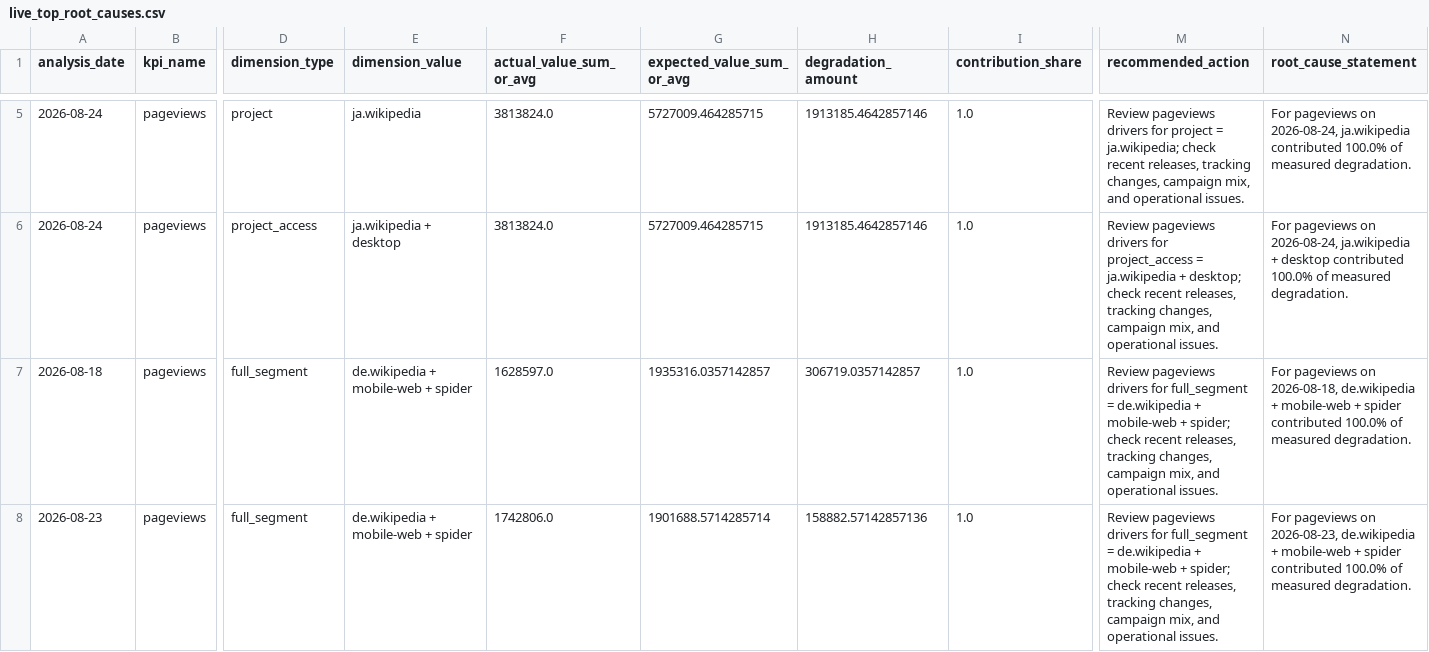
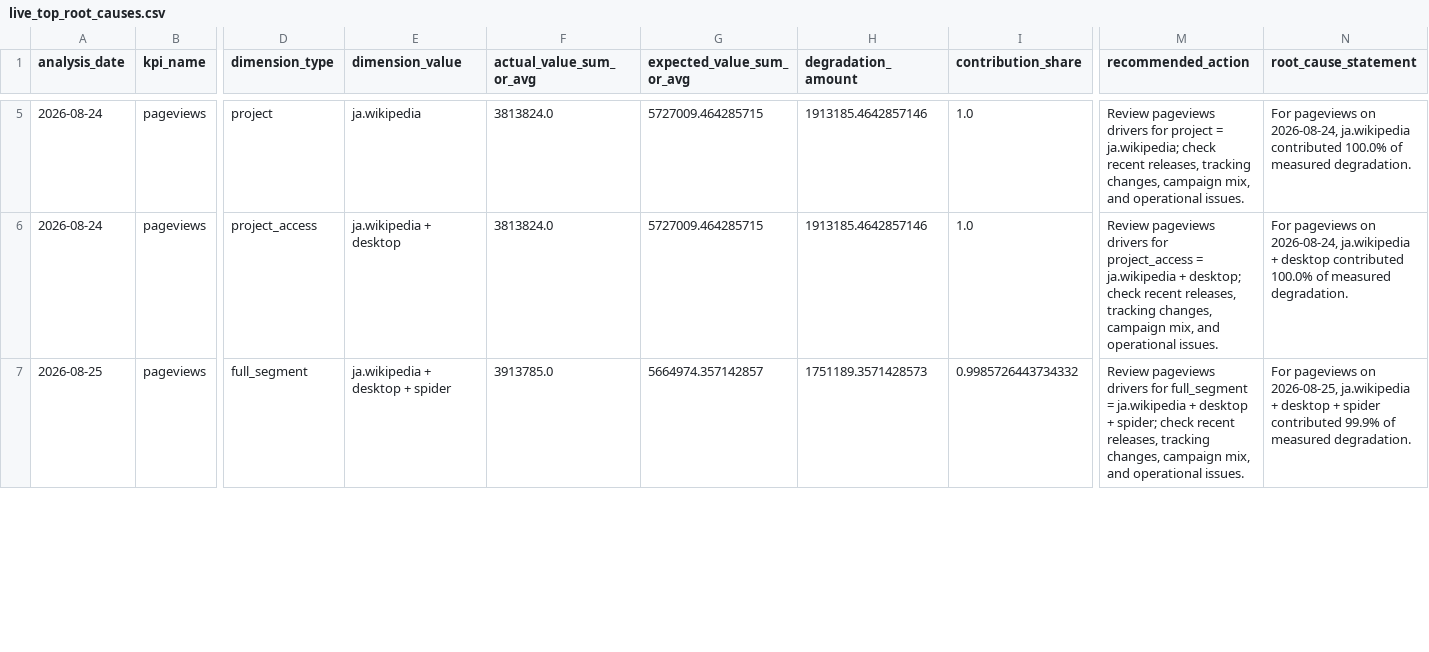
Before and after one commit to Kartz82/kpi-anomaly-diagnostics, a CSV file: data/live/reports/live_top_root_causes.csv, drawn as a sheet; only a part is shown, gaps mark what is left out; removed rows and columns are numbered as before the commit, all else as after; rows hold the shown columns only; the diff covers the shown part only; the diff names each change by its address in the sheet, - before the commit and + after, or states it on an @@ line.

```diff
--- a/data/live/reports/live_top_root_causes.csv
+++ b/data/live/reports/live_top_root_causes.csv
-row 7: 2026-08-18 | pageviews | full_segment | de.wikipedia + mobile-web + spider | 1628597.0 | 1935316.0357142857 | 306719.0357142857 | 1.0 | Review pageviews drivers for full_segment = de.wikipedia + mobile-web + spider; check recent releases, tracking changes, campaign mix, and operational issues. | For pageviews on 2026-08-18, de.wikipedia + mobile-web + spider contributed 100.0% of measured degradation.
-A7 (analysis_date): 2026-08-23
+A7 (analysis_date): 2026-08-25
-E7 (dimension_value): de.wikipedia + mobile-web + spider
+E7 (dimension_value): ja.wikipedia + desktop + spider
-F7 (actual_value_sum_or_avg): 1742806.0
+F7 (actual_value_sum_or_avg): 3913785.0
-G7 (expected_value_sum_or_avg): 1901688.5714285714
+G7 (expected_value_sum_or_avg): 5664974.357142857
-H7 (degradation_amount): 158882.57142857136
+H7 (degradation_amount): 1751189.3571428573
-I7 (contribution_share): 1.0
+I7 (contribution_share): 0.9985726443734332
-M7 (recommended_action): …full_segment = de.wikipedia + mobile-web + spider;…
+M7 (recommended_action): …full_segment = ja.wikipedia + desktop + spider;…
-N7 (root_cause_statement): …pageviews on 2026-08-23, de.wikipedia + mobile-web + spider contributed 100.0% of measured…
+N7 (root_cause_statement): …pageviews on 2026-08-25, ja.wikipedia + desktop + spider contributed 99.9% of measured…
```
Also changed, not shown: 1 edited cell elsewhere in this file, data/live/reports/live_incident_history.csv, 6 other files.
